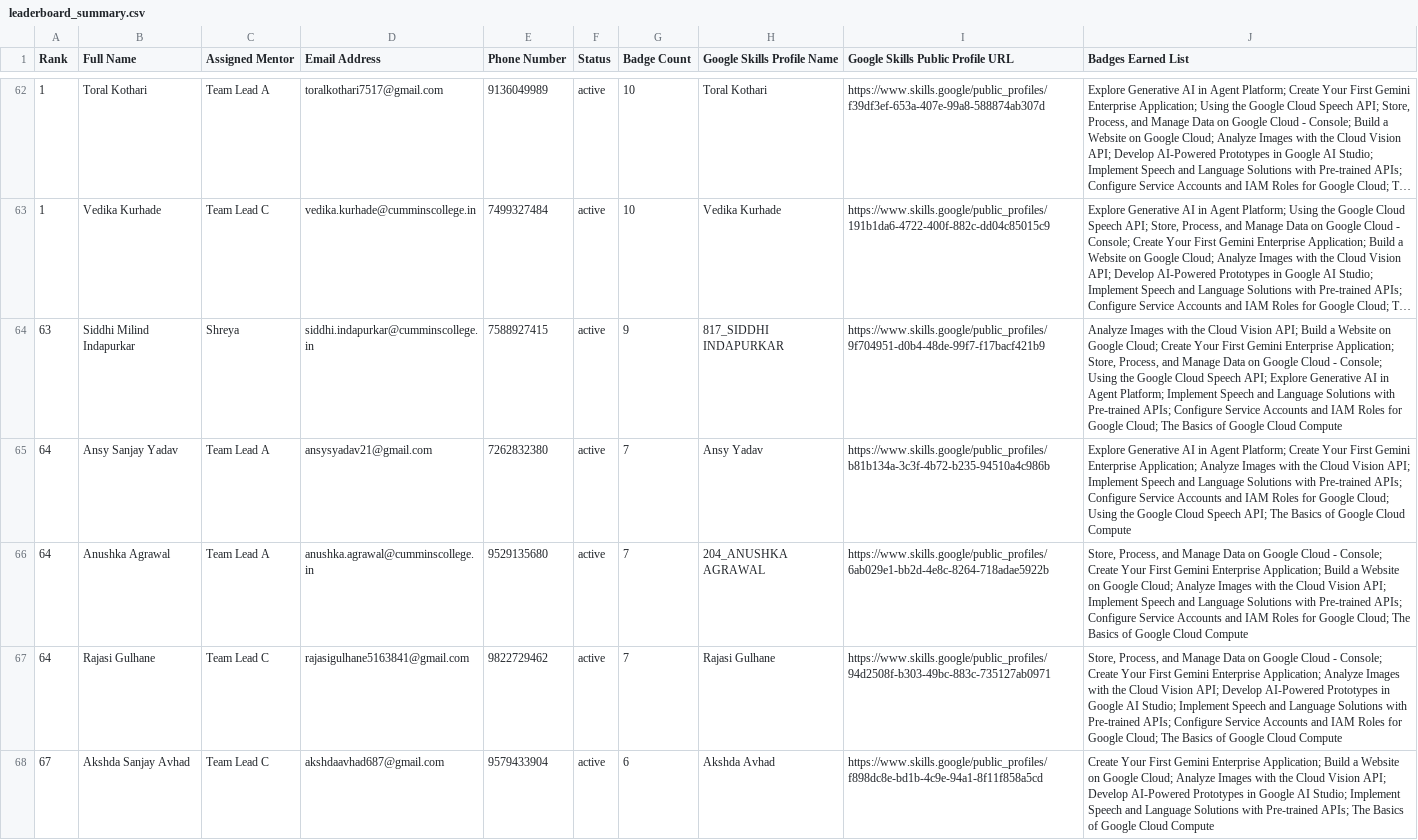
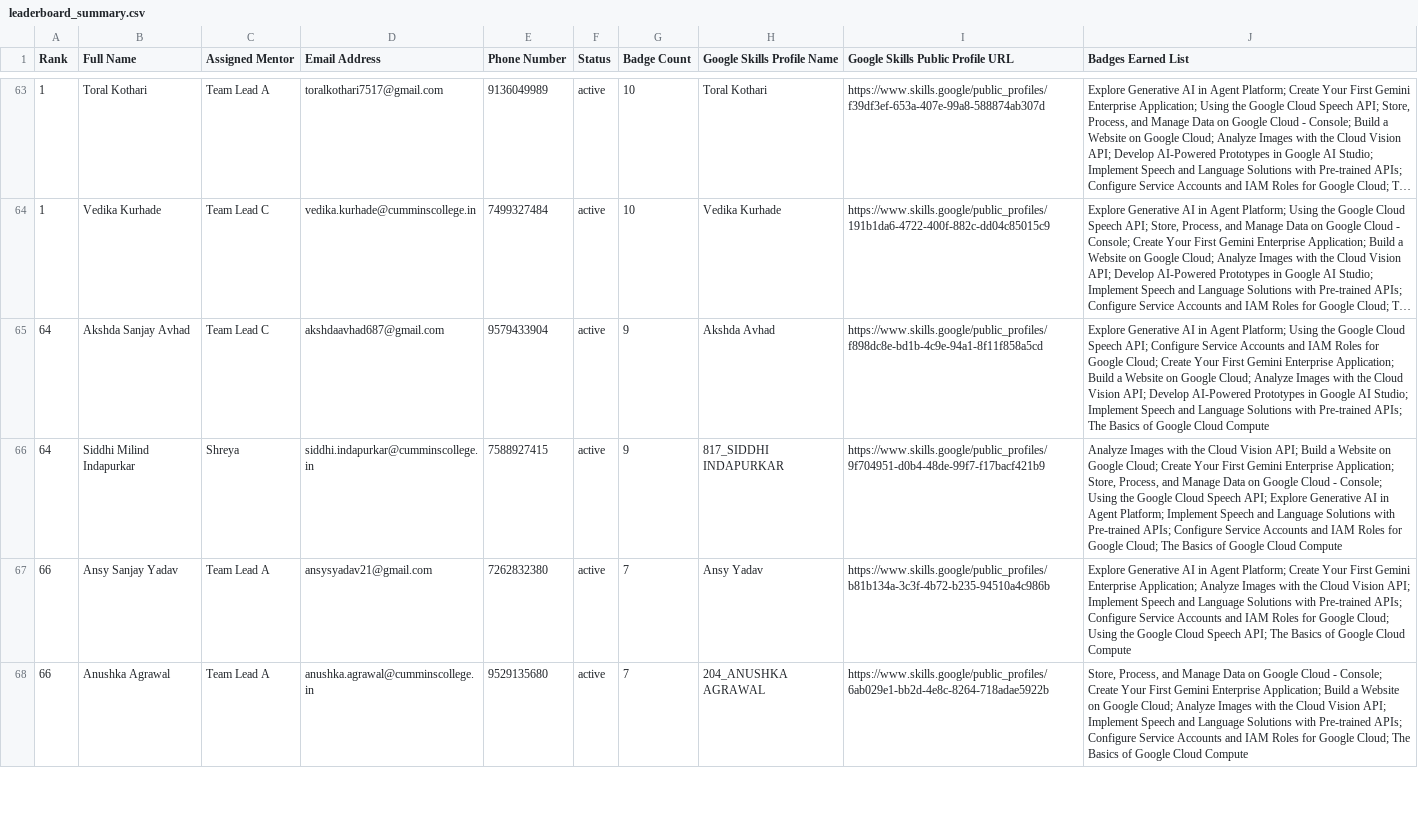
Before and after one commit to s-hreya184/ProgressTracking, a CSV file: leaderboard_summary.csv, drawn as a sheet; only a part is shown, gaps mark what is left out; long unchanged cells end in …; removed rows and columns are numbered as before the commit, all else as after; the diff covers the shown part only; the diff names each change by its address in the sheet, - before the commit and + after, or states it on an @@ line.

```diff
--- a/leaderboard_summary.csv
+++ b/leaderboard_summary.csv
+row 65: 64 | Akshda Sanjay Avhad | Team Lead C | akshdaavhad687@gmail.com | 9579433904 | active | 9 | Akshda Avhad | https://www.skills.google/public_profiles/f898dc8e-bd1b-4c9e-94a1-8f11f858a5cd | Explore Generative AI in Agent Platform; Using the Google Cloud Speech API; Configure Service Accounts and IAM Roles for Google Cloud; Create Your First Gemini Enterprise Application; Build a Website on Google Cloud; Analyze Images with the Cloud Vision API; Develop AI-Powered Prototypes in Google AI Studio; Implement Speech and Language Solutions with Pre-trained APIs; The Basics of Google Cloud Compute
-A66 (Rank): 63
+A66 (Rank): 64
-A67:A68 (Rank): 64
+A67:A68 (Rank): 66
-row 67: 64 | Rajasi Gulhane | Team Lead C | rajasigulhane5163841@gmail.com | 9822729462 | active | 7 | Rajasi Gulhane | https://www.skills.google/public_profiles/94d2508f-b303-49bc-883c-735127ab0971 | Store, Process, and Manage Data on Google Cloud - Console; Create Your First Gemini Enterprise Application; Analyze Images with the Cloud Vision API; Develop AI-Powered Prototypes in Google AI Studio; Implement Speech and Language Solutions with Pre-trained APIs; Configure Service Accounts and IAM Roles for Google Cloud; The Basics of Google Cloud Compute
-row 68: 67 | Akshda Sanjay Avhad | Team Lead C | akshdaavhad687@gmail.com | 9579433904 | active | 6 | Akshda Avhad | https://www.skills.google/public_profiles/f898dc8e-bd1b-4c9e-94a1-8f11f858a5cd | Create Your First Gemini Enterprise Application; Build a Website on Google Cloud; Analyze Images with the Cloud Vision API; Develop AI-Powered Prototypes in Google AI Studio; Implement Speech and Language Solutions with Pre-trained APIs; The Basics of Google Cloud Compute
```
Also changed, not shown: 2 added rows, 1 removed row and 3 edited cells elsewhere in this file, 2 other files.
